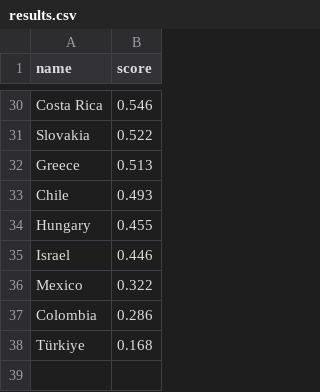
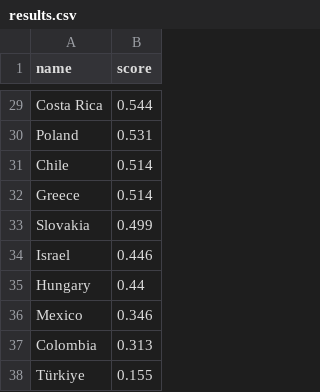
Before and after one commit to jhicksdev/oecd_rankings, a CSV file: results.csv, drawn as a sheet; only a part is shown, gaps mark what is left out; removed rows and columns are numbered as before the commit, all else as after; the diff covers the shown part only; the diff names each change by its address in the sheet, - before the commit and + after, or states it on an @@ line.

```diff
--- a/results.csv
+++ b/results.csv
-B29 (score): 0.546
+B29 (score): 0.544
-row 31: Slovakia | 0.522
-row 32: Greece | 0.513
+row 30: Poland | 0.531
-B31 (score): 0.493
+B31 (score): 0.514
-row 34: Hungary | 0.455
+row 32: Greece | 0.514
+row 33: Slovakia | 0.499
+row 35: Hungary | 0.44
-B36 (score): 0.322
+B36 (score): 0.346
-B37 (score): 0.286
+B37 (score): 0.313
-B38 (score): 0.168
+B38 (score): 0.155
```
Also changed, not shown: 9 added rows, 10 removed rows and 17 edited cells elsewhere in this file, data.csv, 3 other files.
